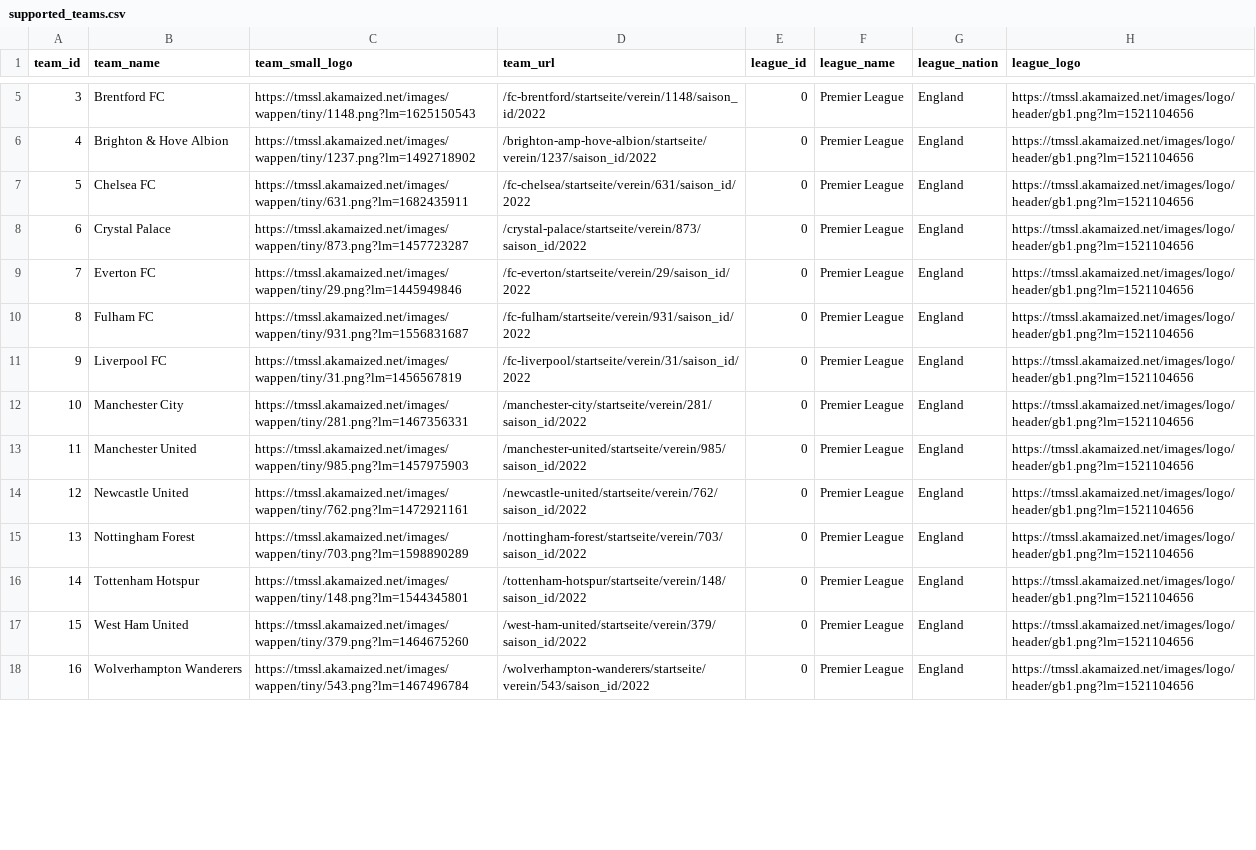
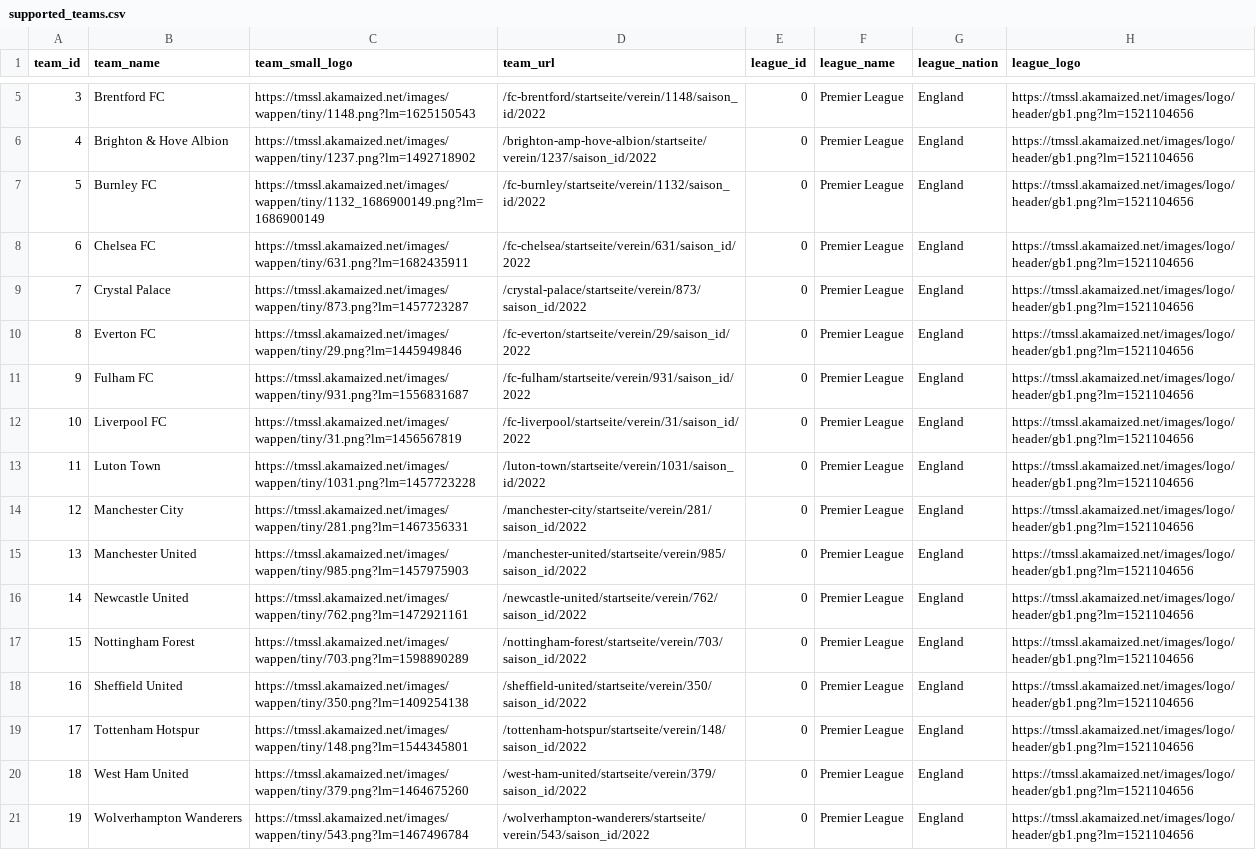
Before and after one commit to athom031/Dream-Team-Transfers, a CSV file: transfermarkt_scraper/supported_teams/supported_teams.csv, drawn as a sheet; only a part is shown, gaps mark what is left out; addresses are those after the commit; the diff covers the shown part only; the diff names each change by its address in the sheet, - before the commit and + after, or states it on an @@ line.

Commit message:
finalize supported teams csv

```diff
--- a/transfermarkt_scraper/supported_teams/supported_teams.csv
+++ b/transfermarkt_scraper/supported_teams/supported_teams.csv
+row 7: 5 | Burnley FC | https://tmssl.akamaized.net/images/wappen/tiny/1132_1686900149.png?lm=1686900149 | /fc-burnley/startseite/verein/1132/saison_id/2022 | 0 | Premier League | England | https://tmssl.akamaized.net/images/logo/header/gb1.png?lm=1521104656
@@ column A (team_id) renumbered from row 8 down @@
+row 13: 11 | Luton Town | https://tmssl.akamaized.net/images/wappen/tiny/1031.png?lm=1457723228 | /luton-town/startseite/verein/1031/saison_id/2022 | 0 | Premier League | England | https://tmssl.akamaized.net/images/logo/header/gb1.png?lm=1521104656
+row 18: 16 | Sheffield United | https://tmssl.akamaized.net/images/wappen/tiny/350.png?lm=1409254138 | /sheffield-united/startseite/verein/350/saison_id/2022 | 0 | Premier League | England | https://tmssl.akamaized.net/images/logo/header/gb1.png?lm=1521104656
```
Also changed, not shown: 5 added rows, 4 removed rows and 39 edited cells elsewhere in this file, 11 other files.
